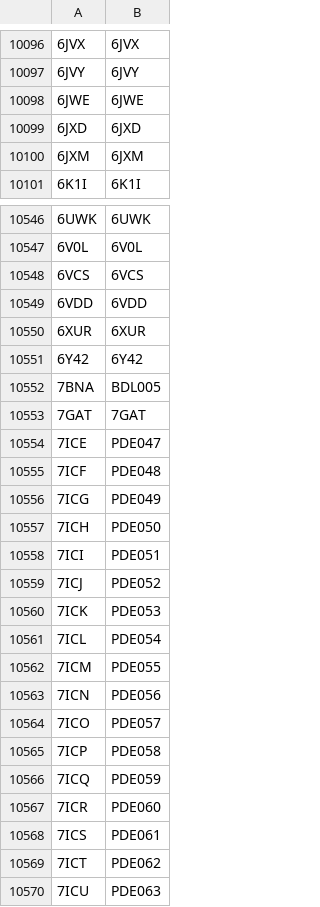
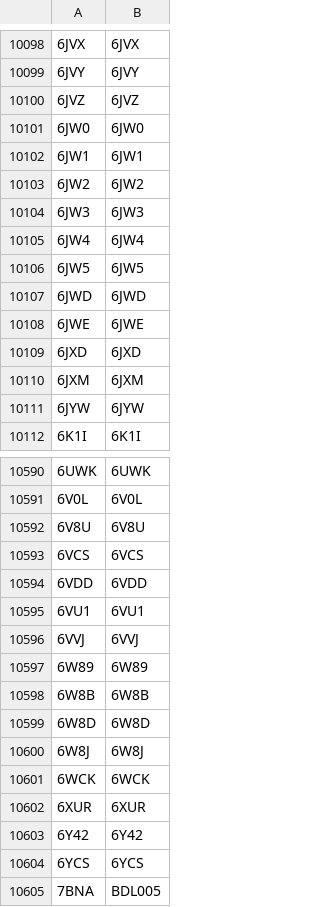
Before and after one commit to rcsb/py-rcsb_mock-data, a TSV file: MOCK_EXCHANGE_SANDBOX/status/pdb_ndb_mapping.tsv, drawn as a sheet; only a part is shown, gaps mark what is left out; the shorter side is filled out with more unchanged rows; the diff covers the shown part only; the diff names each change by its address in the sheet, - before the commit and + after, or states it on an @@ line.

Commit message:
Update sandbox example files

```diff
--- a/MOCK_EXCHANGE_SANDBOX/status/pdb_ndb_mapping.tsv
+++ b/MOCK_EXCHANGE_SANDBOX/status/pdb_ndb_mapping.tsv
+row 10100: 6JVZ | 6JVZ
+row 10101: 6JW0 | 6JW0
+row 10102: 6JW1 | 6JW1
+row 10103: 6JW2 | 6JW2
+row 10104: 6JW3 | 6JW3
+row 10105: 6JW4 | 6JW4
+row 10106: 6JW5 | 6JW5
+row 10107: 6JWD | 6JWD
+row 10111: 6JYW | 6JYW
+row 10592: 6V8U | 6V8U
+row 10595: 6VU1 | 6VU1
+row 10596: 6VVJ | 6VVJ
+row 10597: 6W89 | 6W89
+row 10598: 6W8B | 6W8B
+row 10599: 6W8D | 6W8D
+row 10600: 6W8J | 6W8J
+row 10601: 6WCK | 6WCK
+row 10604: 6YCS | 6YCS
```
Also changed, not shown: 30 added rows and 8 moved rows elsewhere in this file, MOCK_EXCHANGE_SANDBOX/status/nmr_restraints_v2_list.tsv, MOCK_EXCHANGE_SANDBOX/status/pdb_bundle_index_list.tsv, 37 other files.
